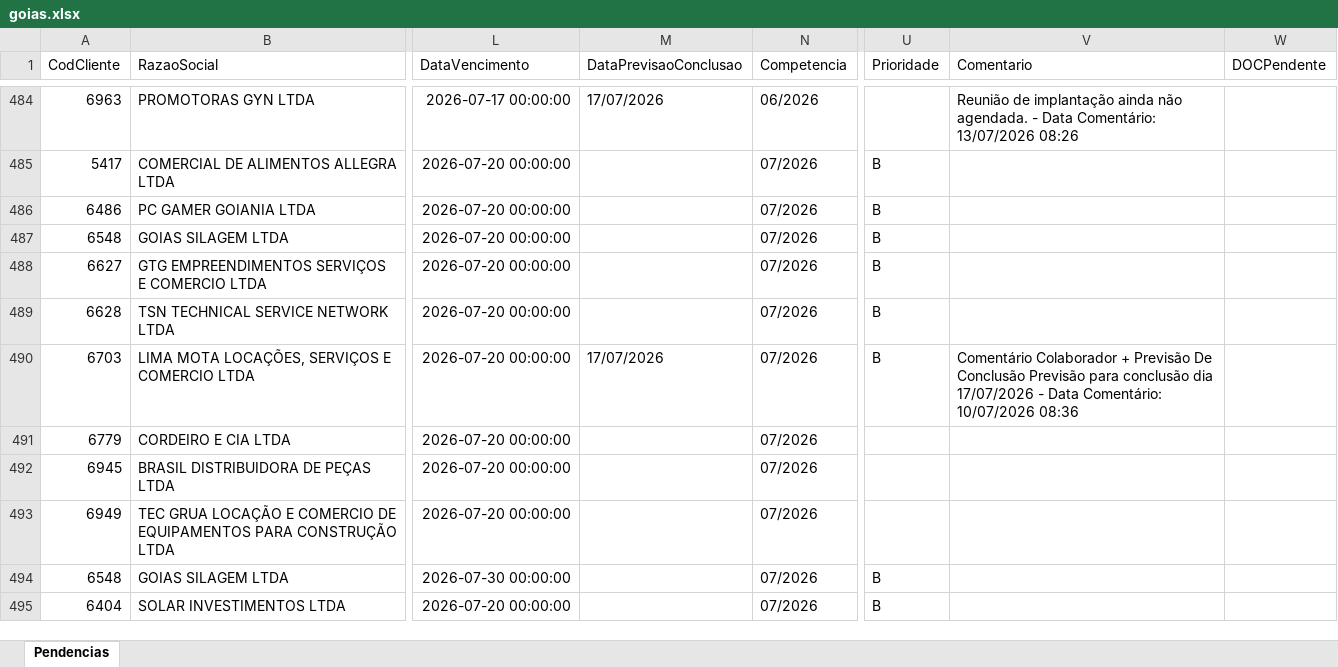
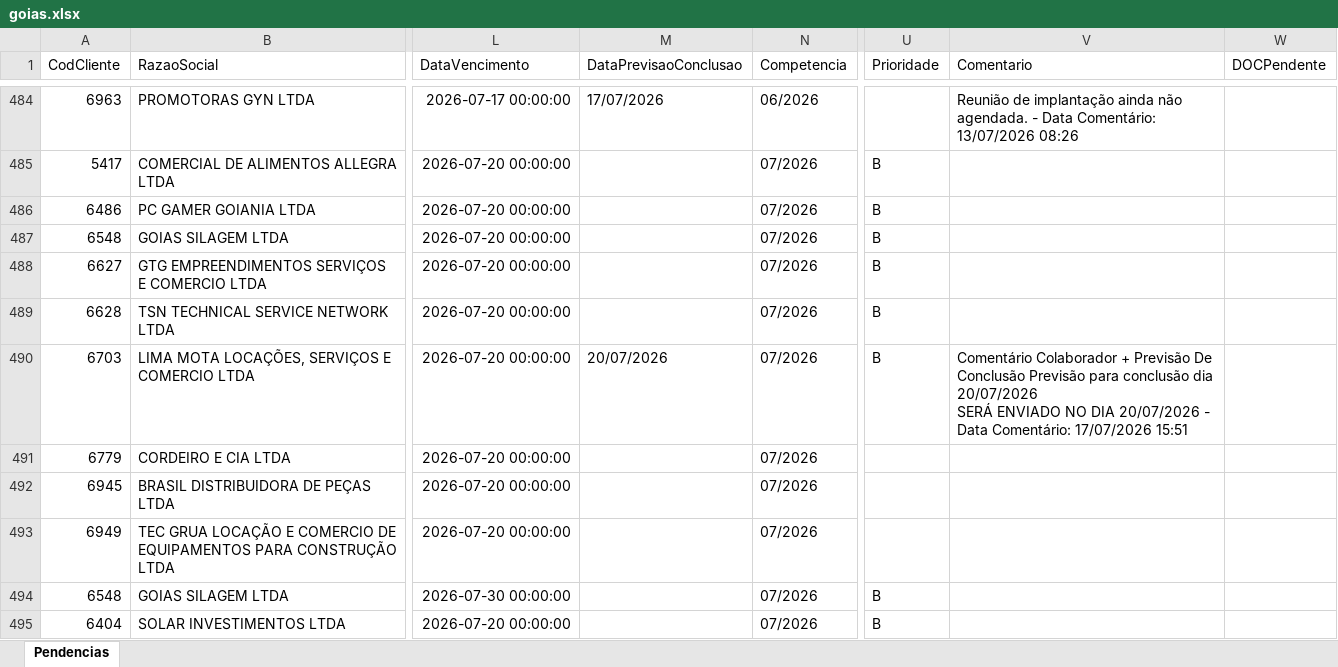
Before and after one commit to willianemanoel/Portal-das-tarefas-teste-, an Excel workbook: dados/base/goias.xlsx, sheet Pendencias, drawn as a sheet; only a part is shown, gaps mark what is left out; values as stored, in another font and other column widths than the file's, no borders; ↵ is a line break in a cell; the diff covers the shown part only; the diff names each change by its address in the sheet, - before the commit and + after, or states it on an @@ line.

```diff
--- a/dados/base/goias.xlsx (sheet Pendencias)
+++ b/dados/base/goias.xlsx (sheet Pendencias)
-M490 (DataPrevisaoConclusao): 17/07/2026
+M490 (DataPrevisaoConclusao): 20/07/2026
-V490 (Comentario): …conclusão dia 17/07/2026 - Data Comentário: 10/07/2026 08:36
+V490 (Comentario): …conclusão dia 20/07/2026 ↵ SERÁ ENVIADO NO DIA 20/07/2026 - Data Comentário: 17/07/2026 15:51
```
Also changed, not shown: 1 added row elsewhere in this sheet, dados/base/santos.xlsx, 1 other file.
